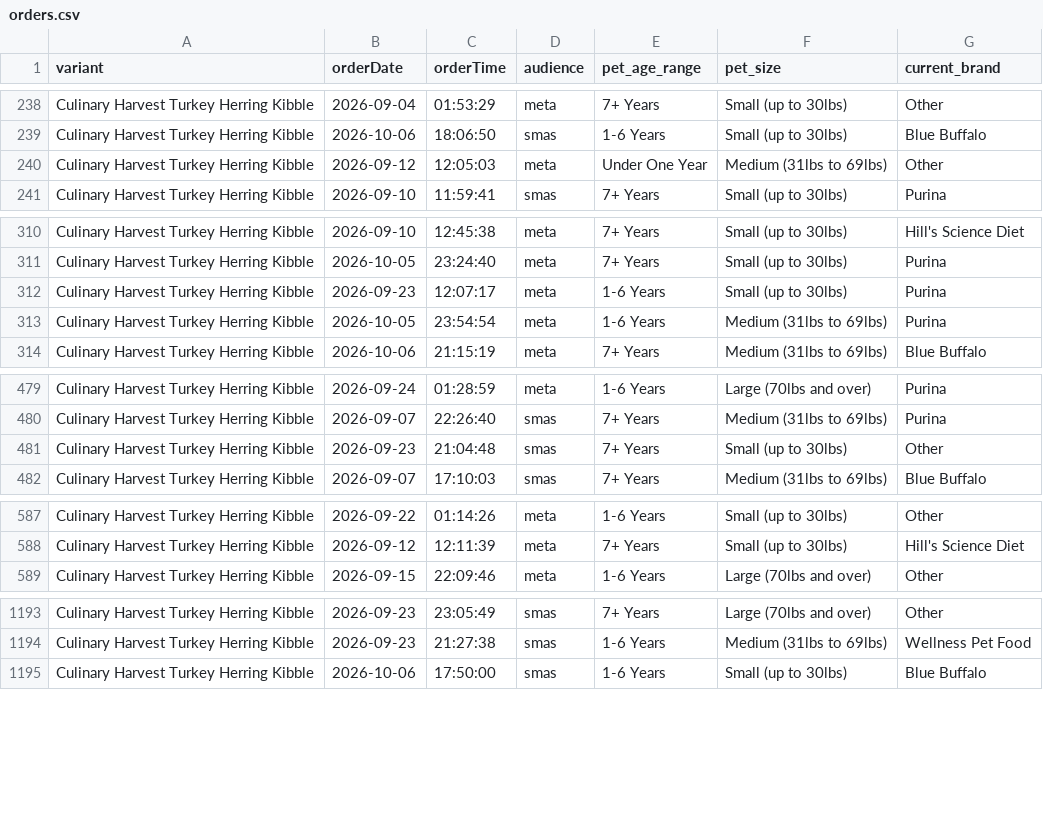
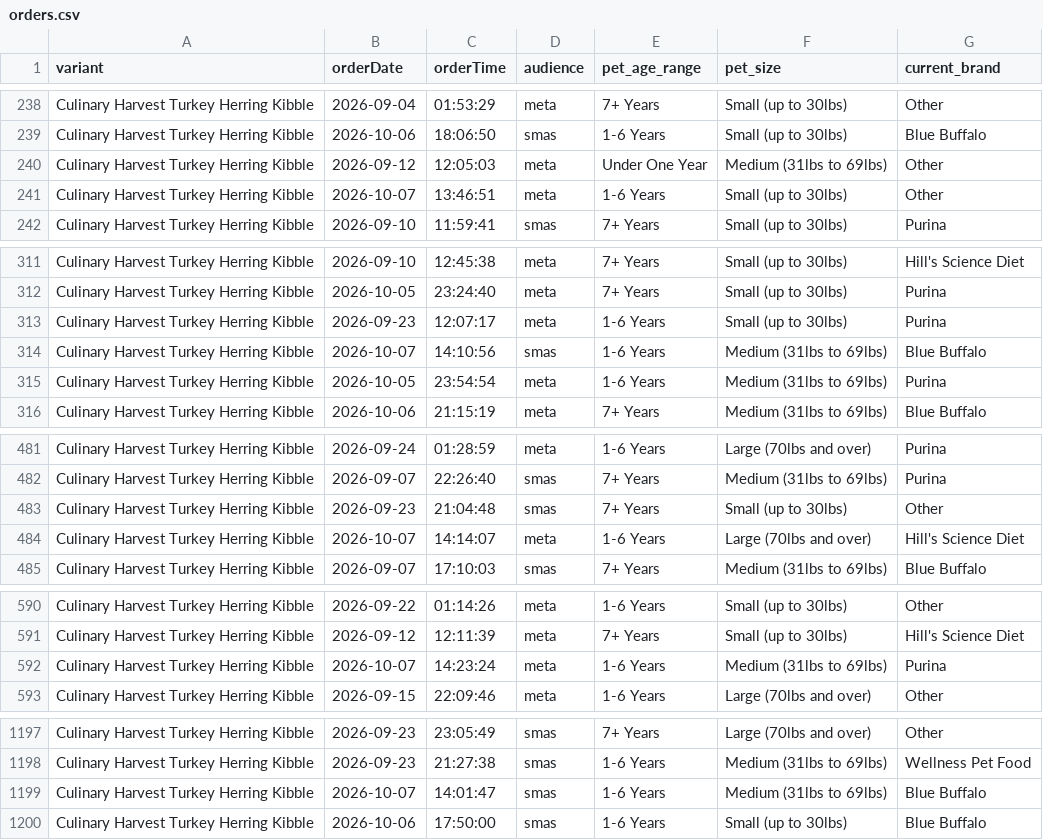
Before and after one commit to simonsmas/CH-report-data, a CSV file: orders.csv, drawn as a sheet; only a part is shown, gaps mark what is left out; the diff covers the shown part only; the diff names each change by its address in the sheet, - before the commit and + after, or states it on an @@ line.

Commit message:
Update Culinary Harvest orders: 3326 orders + 321 sim — 2026-10-07T14:31:26.260Z

```diff
--- a/orders.csv
+++ b/orders.csv
+row 241: Culinary Harvest Turkey Herring Kibble | 2026-10-07 | 13:46:51 | meta | 1-6 Years | Small (up to 30lbs) | Other
+row 314: Culinary Harvest Turkey Herring Kibble | 2026-10-07 | 14:10:56 | smas | 1-6 Years | Medium (31lbs to 69lbs) | Blue Buffalo
+row 484: Culinary Harvest Turkey Herring Kibble | 2026-10-07 | 14:14:07 | meta | 1-6 Years | Large (70lbs and over) | Hill's Science Diet
+row 592: Culinary Harvest Turkey Herring Kibble | 2026-10-07 | 14:23:24 | meta | 1-6 Years | Medium (31lbs to 69lbs) | Purina
+row 1199: Culinary Harvest Turkey Herring Kibble | 2026-10-07 | 14:01:47 | smas | 1-6 Years | Medium (31lbs to 69lbs) | Blue Buffalo
```
Also changed, not shown: 3 added rows elsewhere in this file.
